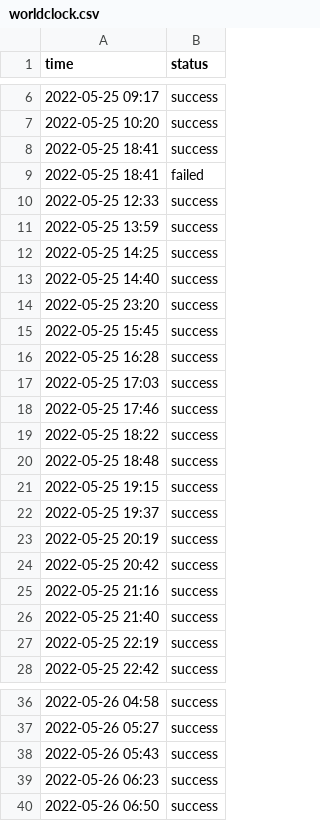
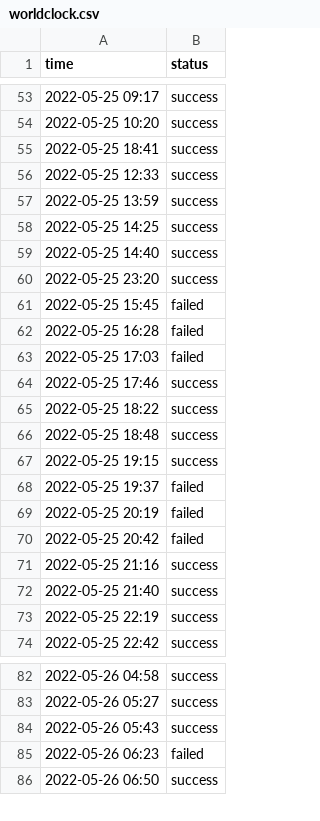
Before and after one commit to status-base/statusbase-nuxt, a CSV file: content/logs/worldclock.csv, drawn as a sheet; only a part is shown, gaps mark what is left out; the diff covers the shown part only.

```diff
--- a/content/logs/worldclock.csv
+++ b/content/logs/worldclock.csv
@@ -8,3 +55,2 @@ time, status
 2022-05-25 18:41, success
-2022-05-25 18:41, failed
 2022-05-25 12:33, success
@@ -14,5 +60,5 @@ time, status
 2022-05-25 23:20, success
-2022-05-25 15:45, success
-2022-05-25 16:28, success
-2022-05-25 17:03, success
+2022-05-25 15:45, failed
+2022-05-25 16:28, failed
+2022-05-25 17:03, failed
 2022-05-25 17:46, success
@@ -21,5 +67,5 @@ time, status
 2022-05-25 19:15, success
-2022-05-25 19:37, success
-2022-05-25 20:19, success
-2022-05-25 20:42, success
+2022-05-25 19:37, failed
+2022-05-25 20:19, failed
+2022-05-25 20:42, failed
 2022-05-25 21:16, success
@@ -38,3 +84,3 @@ time, status
 2022-05-26 05:43, success
-2022-05-26 06:23, success
+2022-05-26 06:23, failed
 2022-05-26 06:50, success
```
Also changed, not shown: 47 added rows and 1 edited cell elsewhere in this file, content/logs/google.csv, content/logs/hn.csv, 2 other files.
